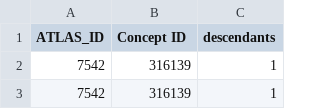
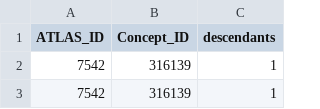
Before and after one commit to azimov/rewardb, a CSV file: config/atlas_cohorts.csv, drawn as a sheet; only a part is shown.

Commit message:
id changed

```diff
--- a/config/atlas_cohorts.csv
+++ b/config/atlas_cohorts.csv
@@ -1,2 +1,2 @@
-ATLAS_ID,Concept ID,descendants
+ATLAS_ID,Concept_ID,descendants
 7542,316139,1
```
